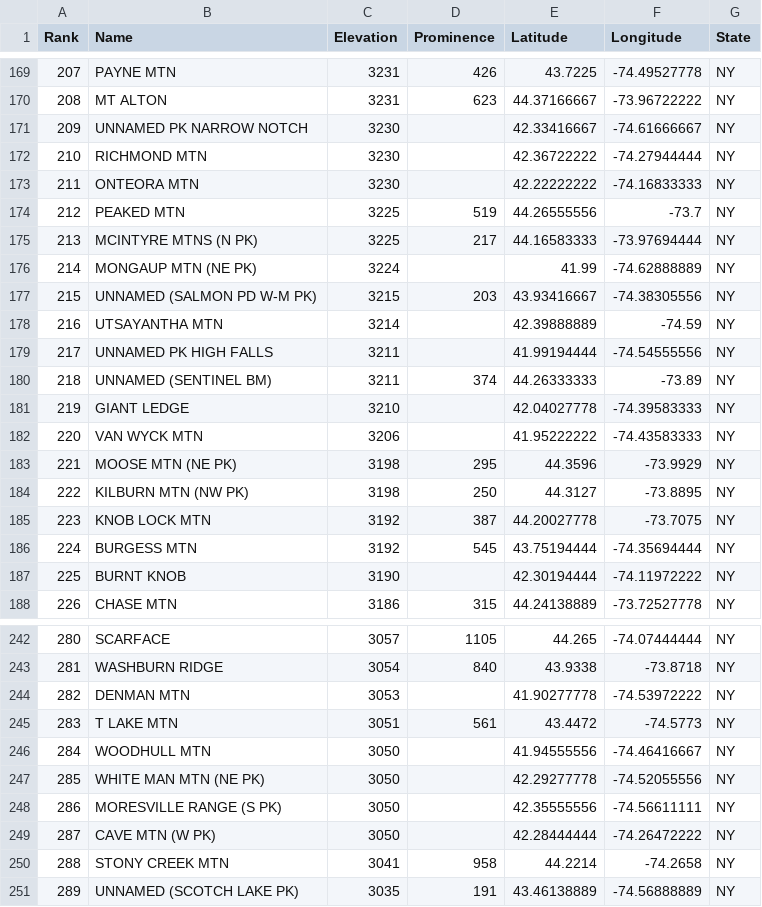
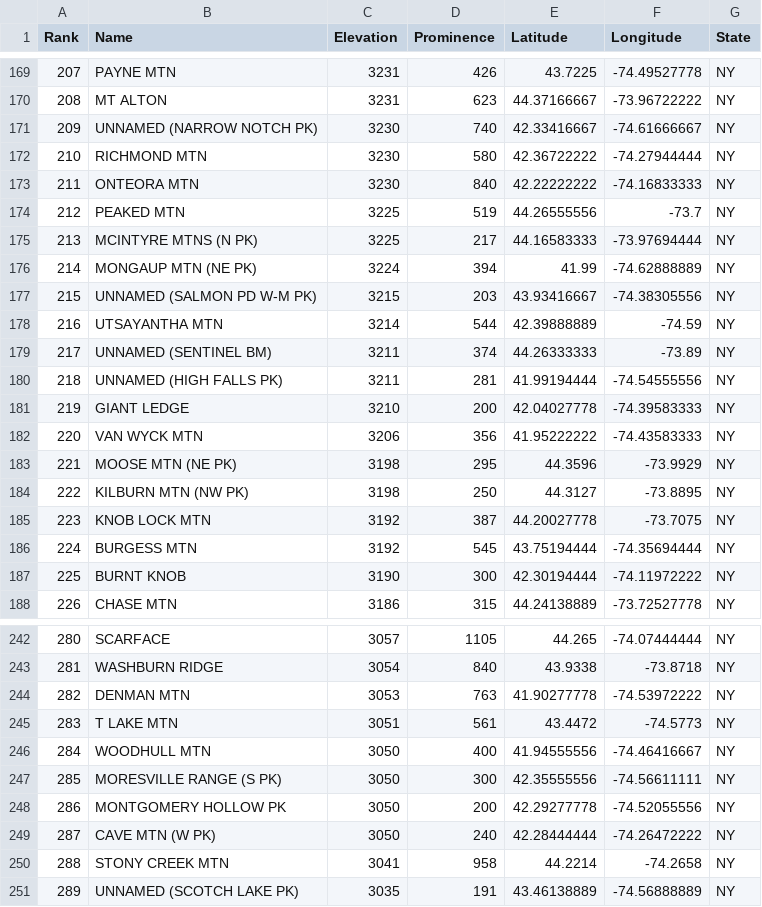
Before and after one commit to Marchowes/hikinglists, a CSV file: lists/NY/NY-3000-Footers/abridged/NY-3000-Footers.csv, drawn as a sheet; only a part is shown, gaps mark what is left out; the diff covers the shown part only.

Commit message:
Prominence for catskills

```diff
--- a/lists/NY/NY-3000-Footers/abridged/NY-3000-Footers.csv
+++ b/lists/NY/NY-3000-Footers/abridged/NY-3000-Footers.csv
@@ -170,14 +170,14 @@ Rank,Name,Elevation,Prominence,Latitude,Longitude,State
 208,MT ALTON,3231,623,44.37166667,-73.96722222,NY
-209,UNNAMED PK NARROW NOTCH,3230,,42.33416667,-74.61666667,NY
-210,RICHMOND MTN,3230,,42.36722222,-74.27944444,NY
-211,ONTEORA MTN,3230,,42.22222222,-74.16833333,NY
+209,UNNAMED (NARROW NOTCH PK),3230,740,42.33416667,-74.61666667,NY
+210,RICHMOND MTN,3230,580,42.36722222,-74.27944444,NY
+211,ONTEORA MTN,3230,840,42.22222222,-74.16833333,NY
 212,PEAKED MTN,3225,519,44.26555556,-73.7,NY
 213,MCINTYRE MTNS (N PK),3225,217,44.16583333,-73.97694444,NY
-214,MONGAUP MTN (NE PK),3224,,41.99,-74.62888889,NY
+214,MONGAUP MTN (NE PK),3224,394,41.99,-74.62888889,NY
 215,UNNAMED (SALMON PD W-M PK),3215,203,43.93416667,-74.38305556,NY
-216,UTSAYANTHA MTN,3214,,42.39888889,-74.59,NY
-217,UNNAMED PK HIGH FALLS,3211,,41.99194444,-74.54555556,NY
-218,UNNAMED (SENTINEL BM),3211,374,44.26333333,-73.89,NY
-219,GIANT LEDGE,3210,,42.04027778,-74.39583333,NY
-220,VAN WYCK MTN,3206,,41.95222222,-74.43583333,NY
+216,UTSAYANTHA MTN,3214,544,42.39888889,-74.59,NY
+217,UNNAMED (SENTINEL BM),3211,374,44.26333333,-73.89,NY
+218,UNNAMED (HIGH FALLS PK),3211,281,41.99194444,-74.54555556,NY
+219,GIANT LEDGE,3210,200,42.04027778,-74.39583333,NY
+220,VAN WYCK MTN,3206,356,41.95222222,-74.43583333,NY
 221,MOOSE MTN (NE PK),3198,295,44.3596,-73.9929,NY
@@ -186,3 +186,3 @@ Rank,Name,Elevation,Prominence,Latitude,Longitude,State
 224,BURGESS MTN,3192,545,43.75194444,-74.35694444,NY
-225,BURNT KNOB,3190,,42.30194444,-74.11972222,NY
+225,BURNT KNOB,3190,300,42.30194444,-74.11972222,NY
 226,CHASE MTN,3186,315,44.24138889,-73.72527778,NY
@@ -243,8 +243,8 @@ Rank,Name,Elevation,Prominence,Latitude,Longitude,State
 281,WASHBURN RIDGE,3054,840,43.9338,-73.8718,NY
-282,DENMAN MTN,3053,,41.90277778,-74.53972222,NY
+282,DENMAN MTN,3053,763,41.90277778,-74.53972222,NY
 283,T LAKE MTN,3051,561,43.4472,-74.5773,NY
-284,WOODHULL MTN,3050,,41.94555556,-74.46416667,NY
-285,WHITE MAN MTN (NE PK),3050,,42.29277778,-74.52055556,NY
-286,MORESVILLE RANGE (S PK),3050,,42.35555556,-74.56611111,NY
-287,CAVE MTN (W PK),3050,,42.28444444,-74.26472222,NY
+284,WOODHULL MTN,3050,400,41.94555556,-74.46416667,NY
+285,MORESVILLE RANGE (S PK),3050,300,42.35555556,-74.56611111,NY
+286,MONTGOMERY HOLLOW PK,3050,200,42.29277778,-74.52055556,NY
+287,CAVE MTN (W PK),3050,240,42.28444444,-74.26472222,NY
 288,STONY CREEK MTN,3041,958,44.2214,-74.2658,NY
```
Also changed, not shown: 104 edited cells elsewhere in this file, lists/NY/Catskill-100-Highest/full/Catskill-100-Highest.csv, lists/NY/Catskill-3000-Footers/full/Catskill-3000-Footers.csv, 42 other files.
